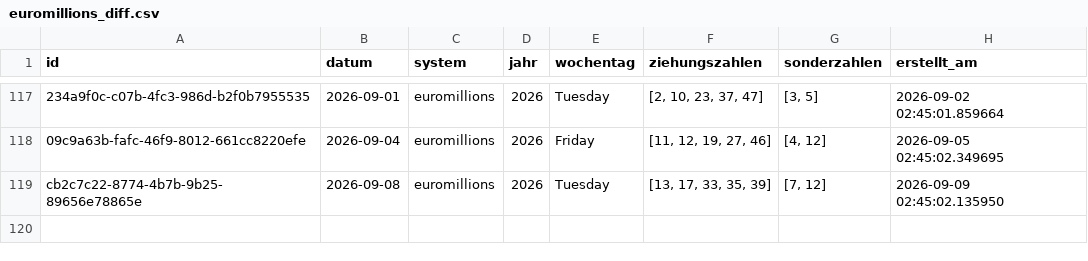
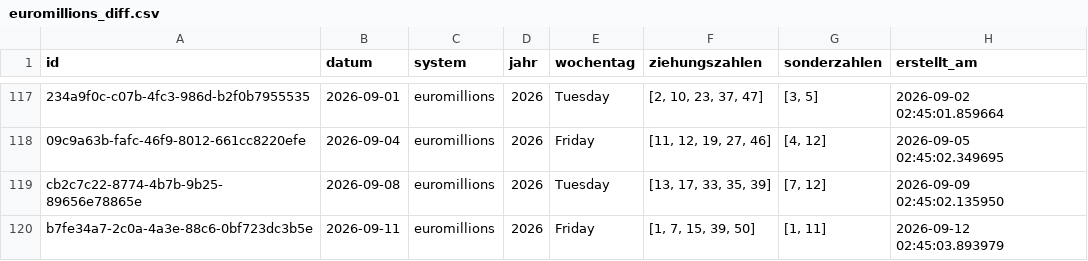
Before and after one commit to braamane/lotto, a CSV file: euromillions_diff.csv, drawn as a sheet; only a part is shown, gaps mark what is left out; the diff names each change by its address in the sheet, - before the commit and + after, or states it on an @@ line.

Commit message:
📤 Auto-Upload: neue Ziehungen für euromillions

```diff
--- a/euromillions_diff.csv
+++ b/euromillions_diff.csv
+row 120: b7fe34a7-2c0a-4a3e-88c6-0bf723dc3b5e | 2026-09-11 | euromillions | 2026 | Friday | [1, 7, 15, 39, 50] | [1, 11] | 2026-09-12 02:45:03.893979
```
